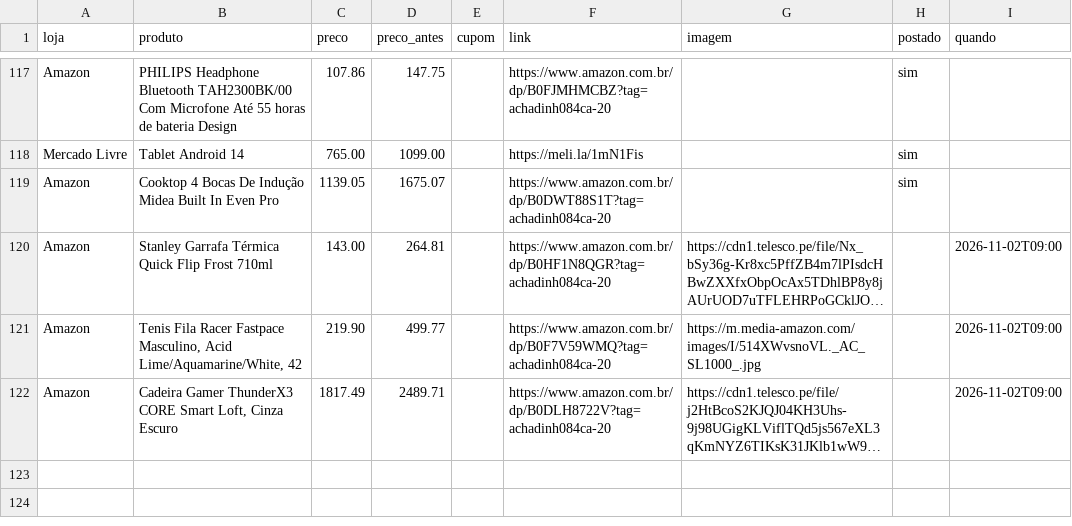
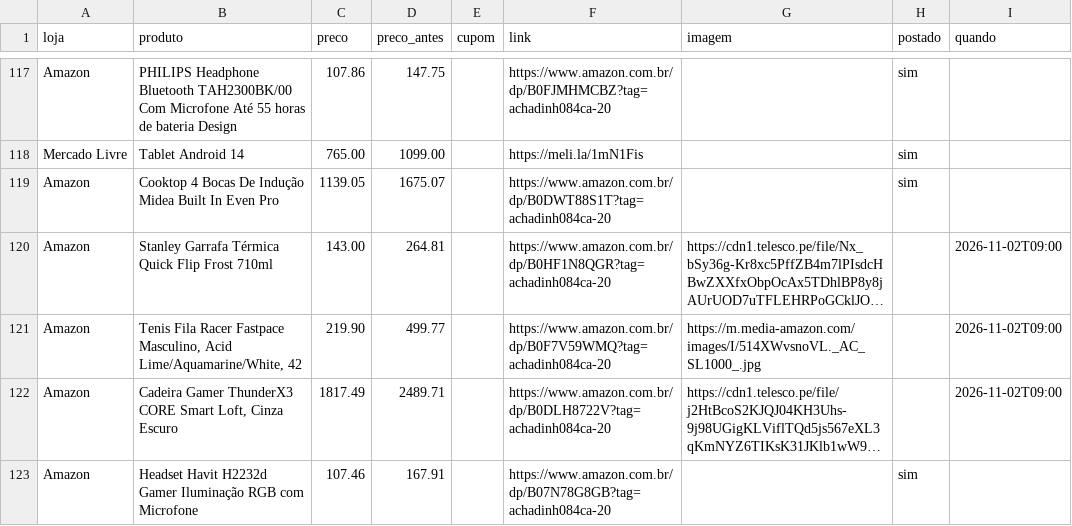
Before and after one commit to achadosindy-web/achadinhosbot, a CSV file: perfis/blackfriday/ofertas.csv, drawn as a sheet; only a part is shown, gaps mark what is left out; long unchanged cells end in …; the diff names each change by its address in the sheet, - before the commit and + after, or states it on an @@ line.

```diff
--- a/perfis/blackfriday/ofertas.csv
+++ b/perfis/blackfriday/ofertas.csv
+row 123: Amazon | Headset Havit H2232d Gamer Iluminação RGB com Microfone | 107.46 | 167.91 |  | https://www.amazon.com.br/dp/B07N78G8GB?tag=achadinh084ca-20 |  | sim
```
Also changed, not shown: 2 other files.
